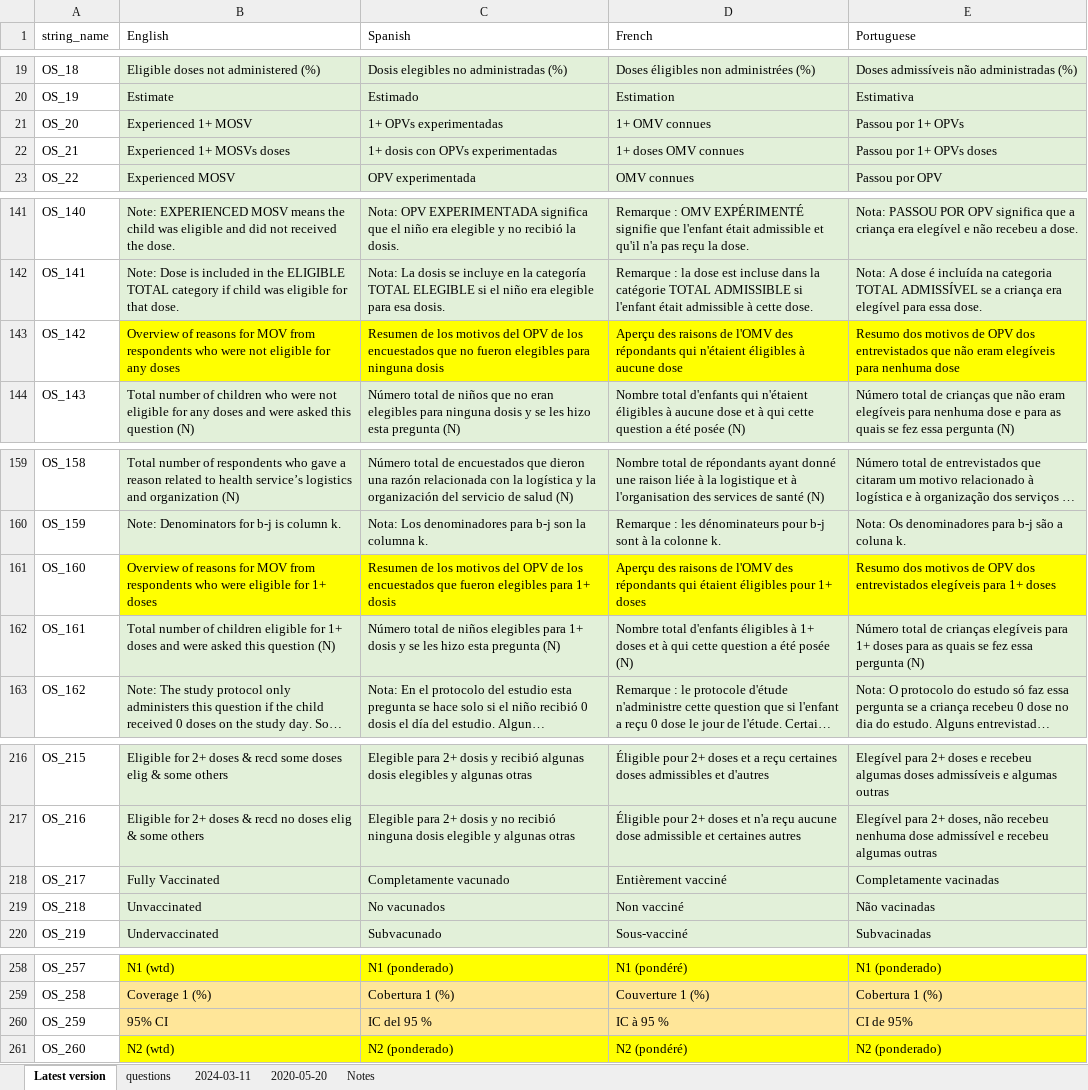
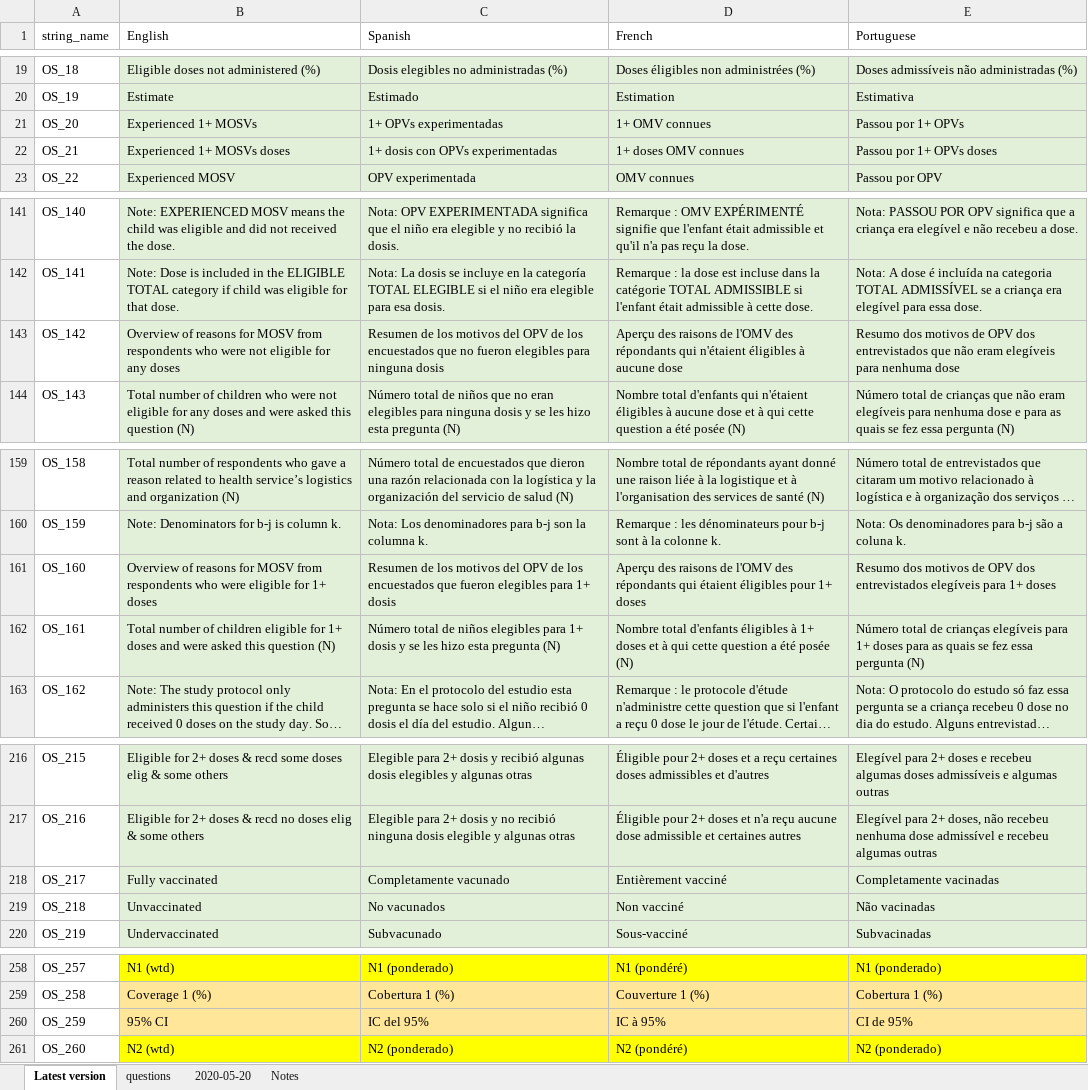
Before and after one commit to dalerhoda/vcqiR, an Excel workbook: Demo_Datasets/District 20 - RI datasets/Multi-Lingual Phrases - En Fr Es Pt.xlsx, sheet Latest version, drawn as a sheet; only a part is shown, gaps mark what is left out; long unchanged cells end in …; values as stored, in another font and other column widths than the file's, no borders; the diff covers the shown part only; the diff names each change by its address in the sheet, - before the commit and + after, or states it on an @@ line.

```diff
--- a/Demo_Datasets/District 20 - RI datasets/Multi-Lingual Phrases - En Fr Es Pt.xlsx (sheet Latest version)
+++ b/Demo_Datasets/District 20 - RI datasets/Multi-Lingual Phrases - En Fr Es Pt.xlsx (sheet Latest version)
-sheet tab: 2024-03-11
-B21 (English): Experienced 1+ MOSV
+B21 (English): Experienced 1+ MOSVs
-B143 (English): …reasons for MOV from respondents…
+B143 (English): …reasons for MOSV from respondents…
-B143:E143 fill: #FFFF00
+B143:E143 fill: #E2F0D9
-B161 (English): …reasons for MOV from respondents…
+B161 (English): …reasons for MOSV from respondents…
-B161:E161 fill: #FFFF00
+B161:E161 fill: #E2F0D9
-B218 (English): Fully Vaccinated
+B218 (English): Fully vaccinated
-C260 (Spanish): IC del 95 %
+C260 (Spanish): IC del 95%
-D260 (French): IC à 95 %
+D260 (French): IC à 95%
```
Also changed, not shown: 150 added rows, 42 edited cells and cell formats elsewhere in this sheet, sheet Notes, Demo_Datasets/Harmonia - RI datasets/Multi-Lingual Phrases - En Fr Es Pt.xlsx, 14 other files.
